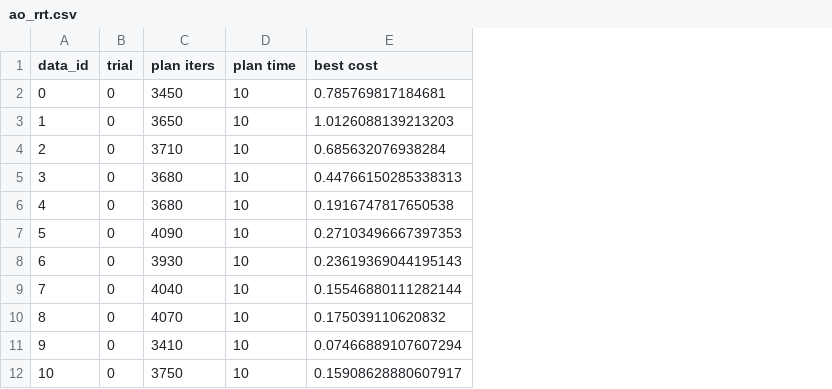
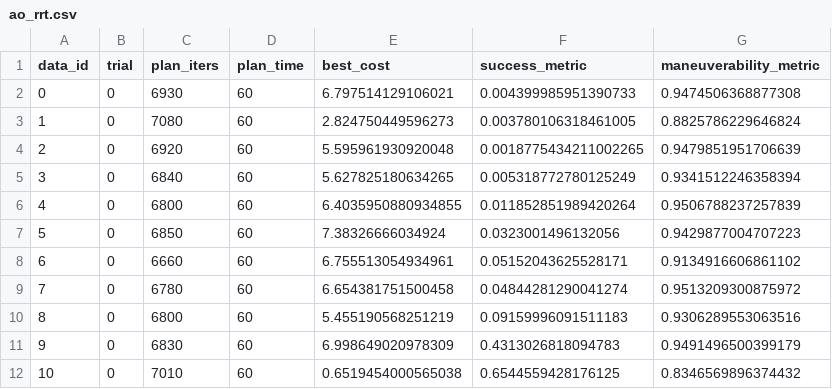
Before and after one commit to yifeidong0/dynamicCageForMPPI, a CSV file: data/evaluation/push_fixture/push_point_bias/approaches/kino-aorrt/ao_rrt.csv, drawn as a sheet; only a part is shown; removed rows and columns are numbered as before the commit, all else as after; the diff names each change by its address in the sheet, - before the commit and + after, or states it on an @@ line.

```diff
--- a/data/evaluation/push_fixture/push_point_bias/approaches/kino-aorrt/ao_rrt.csv
+++ b/data/evaluation/push_fixture/push_point_bias/approaches/kino-aorrt/ao_rrt.csv
-column C (plan iters), rows 2-12: 3450 | 3650 | 3710 | 3680 | 3680 | 4090 | 3930 | 4040 | 4070 | 3410 | 3750
-column D (plan time), rows 2-12: all 10
-column E (best cost), rows 2-12: 0.785769817184681 | 1.0126088139213203 | 0.685632076938284 | 0.44766150285338313 | 0.1916747817650538 | 0.27103496667397353 | 0.23619369044195143 | 0.15546880111282144 | 0.175039110620832 | 0.07466889107607294 | 0.15908628880607917
+column C (plan_iters), rows 2-12: 6930 | 7080 | 6920 | 6840 | 6800 | 6850 | 6660 | 6780 | 6800 | 6830 | 7010
+column D (plan_time), rows 2-12: all 60
+column E (best_cost), rows 2-12: 6.797514129106021 | 2.824750449596273 | 5.595961930920048 | 5.627825180634265 | 6.4035950880934855 | 7.38326666034924 | 6.755513054934961 | 6.654381751500458 | 5.455190568251219 | 6.998649020978309 | 0.6519454000565038
+column F (success_metric), rows 2-12: 0.004399985951390733 | 0.003780106318461005 | 0.0018775434211002265 | 0.005318772780125249 | 0.011852851989420264 | 0.0323001496132056 | 0.05152043625528171 | 0.04844281290041274 | 0.09159996091511183 | 0.4313026818094783 | 0.6544559428176125
+column G (maneuverability_metric), rows 2-12: 0.9474506368877308 | 0.8825786229646824 | 0.9479851951706639 | 0.9341512246358394 | 0.9506788237257839 | 0.9429877004707223 | 0.9134916606861102 | 0.9513209300875972 | 0.9306289553063516 | 0.9491496500399179 | 0.8346569896374432
```
Also changed, not shown: 8 other files.
